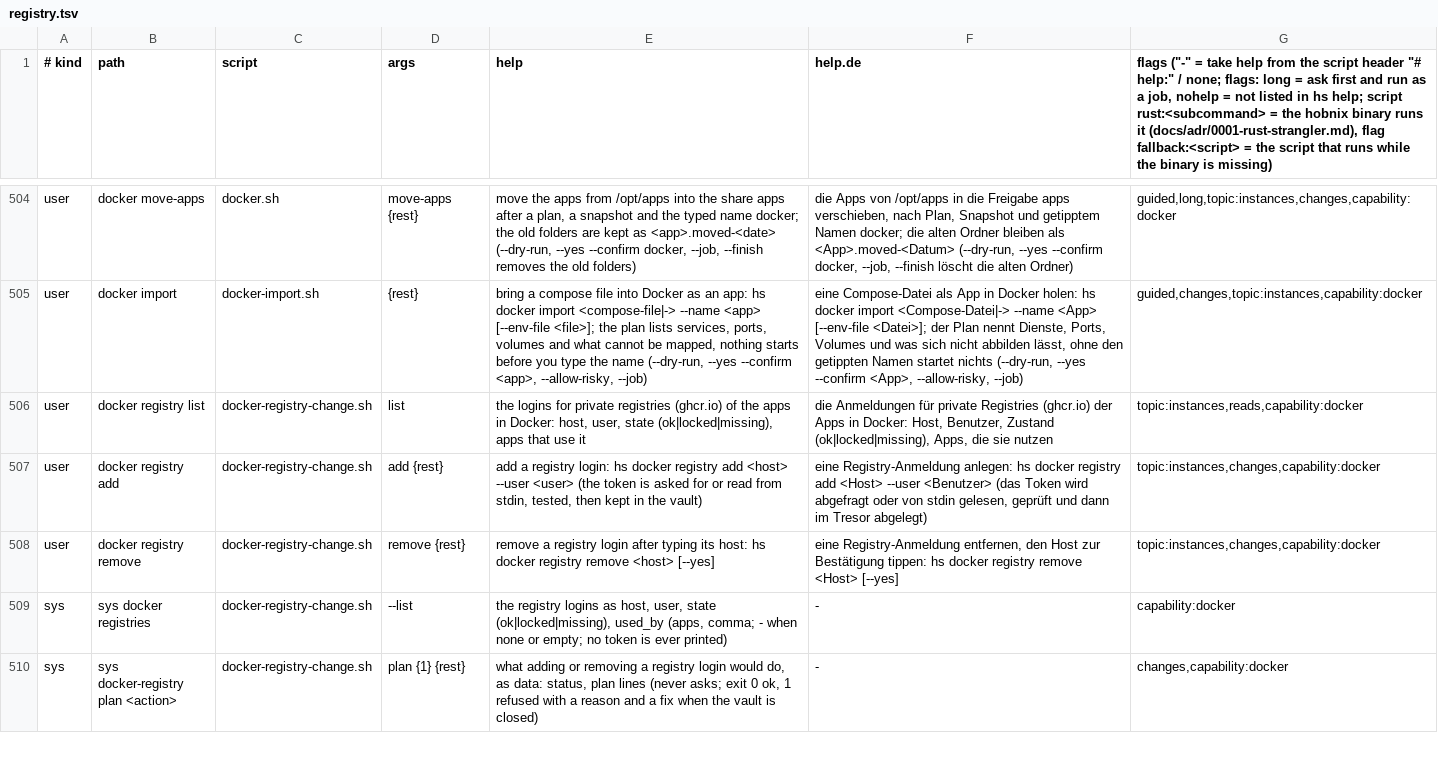
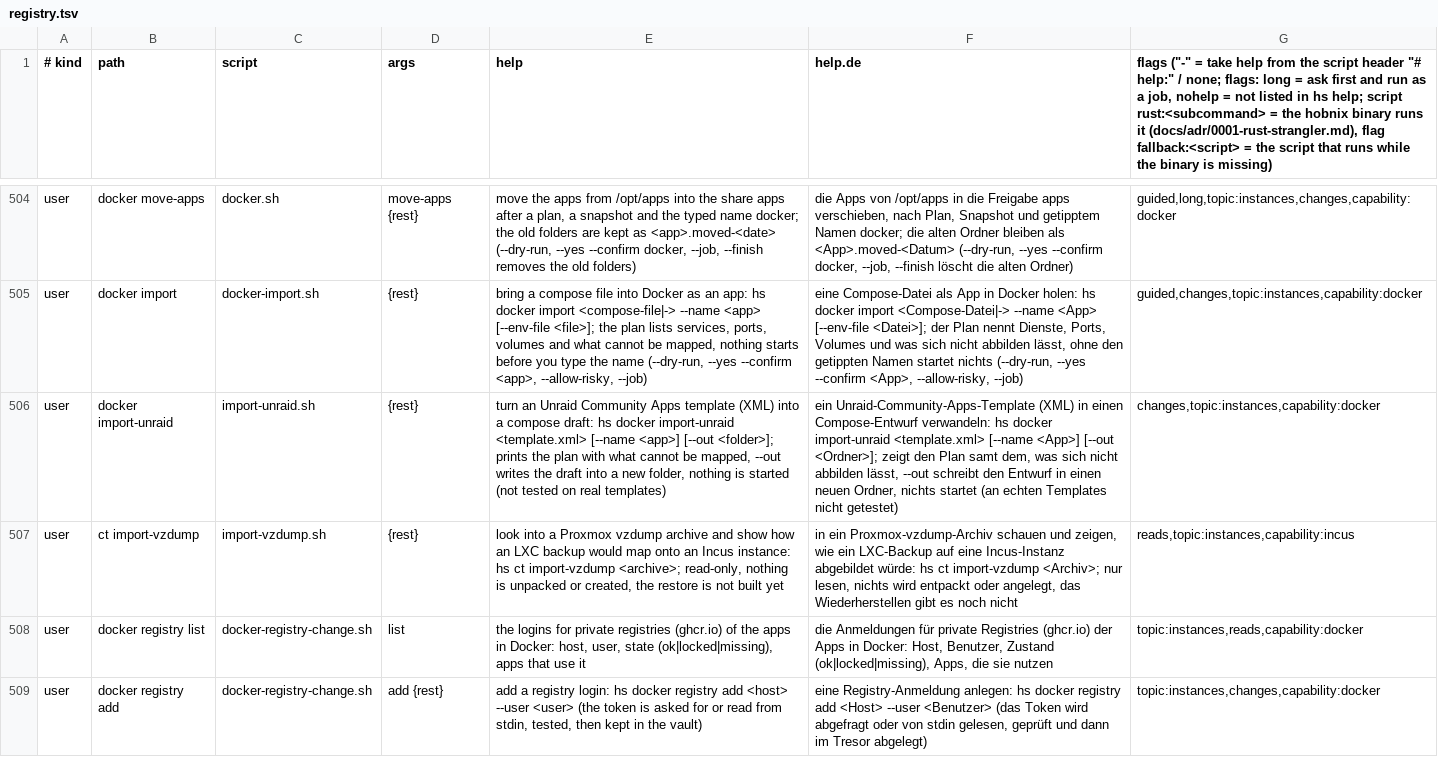
Before and after one commit to hobnix/server, a TSV file: scripts/lib/registry.tsv, drawn as a sheet; only a part is shown, gaps mark what is left out; the shorter side is filled out with more unchanged rows; the diff names each change by its address in the sheet, - before the commit and + after, or states it on an @@ line.

```diff
--- a/scripts/lib/registry.tsv
+++ b/scripts/lib/registry.tsv
+row 506: user | docker import-unraid | import-unraid.sh | {rest} | turn an Unraid Community Apps template (XML) into a compose draft: hs docker import-unraid <template.xml> [--name <app>] [--out <folder>]; prints the plan with what cannot be mapped, --out writes the draft into a new folder, nothing is started (not tested on real templates) | ein Unraid-Community-Apps-Template (XML) in einen Compose-Entwurf verwandeln: hs docker import-unraid <template.xml> [--name <App>] [--out <Ordner>]; zeigt den Plan samt dem, was sich nicht abbilden lässt, --out schreibt den Entwurf in einen neuen Ordner, nichts startet (an echten Templates nicht getestet) | changes,topic:instances,capability:docker
+row 507: user | ct import-vzdump | import-vzdump.sh | {rest} | look into a Proxmox vzdump archive and show how an LXC backup would map onto an Incus instance: hs ct import-vzdump <archive>; read-only, nothing is unpacked or created, the restore is not built yet | in ein Proxmox-vzdump-Archiv schauen und zeigen, wie ein LXC-Backup auf eine Incus-Instanz abgebildet würde: hs ct import-vzdump <Archiv>; nur lesen, nichts wird entpackt oder angelegt, das Wiederherstellen gibt es noch nicht | reads,topic:instances,capability:incus
```
Also changed, not shown: scripts/lib/i18n/de.tsv, 16 other files.
